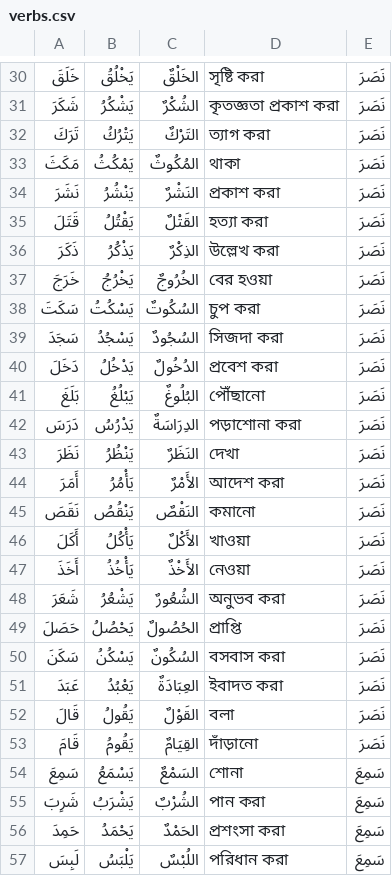
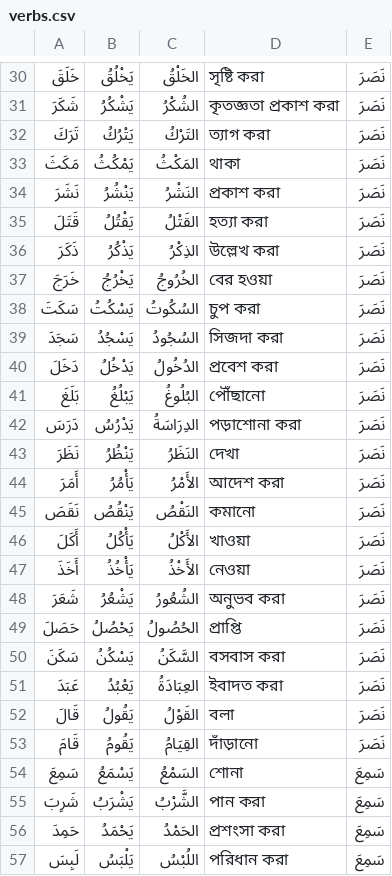
Before and after one commit to shababhsiddique/arabic-baab, a CSV file: verbs.csv, drawn as a sheet; only a part is shown, gaps mark what is left out; the diff covers the shown part only; the diff names each change by its address in the sheet, - before the commit and + after, or states it on an @@ line.

```diff
--- a/verbs.csv
+++ b/verbs.csv
-C30: الخَلْقٌ
+C30: الخَلْقُ
-C31: الشُكْرٌ
+C31: الشُكْرُ
-C32: التَرْكٌ
+C32: التَرْكُ
-C33: المُكُوثٌ
+C33: المَكْثُ
-C34: النَشْرٌ
+C34: النَشْرُ
-C35: القَتْلٌ
+C35: القَتْلُ
-C36: الذِكْرٌ
+C36: الذِكْرُ
-C37: الخُرُوجٌ
+C37: الخُرُوجُ
-C38: السُكُوتٌ
+C38: السُكُوتُ
-C39: السُجُودٌ
+C39: السُجُودُ
-C40: الدُخُولٌ
+C40: الدُخُولُ
-C41: البُلُوغٌ
+C41: البُلُوغُ
-C42: الدِرَاسَةٌ
+C42: الدِرَاسَةُ
-C43: النَظَرٌ
+C43: النَظَرُ
-C44: الأَمْرٌ
+C44: الأَمْرُ
-C45: النَقْصٌ
+C45: النَقْصُ
-C46: الأَكْلٌ
+C46: الأَكْلُ
-C47: الأَخْذٌ
+C47: الأَخْذُ
-C48: الشُعُورٌ
+C48: الشُعُورُ
-C49: الحُصُولٌ
+C49: الحُصُولُ
-C50: السُكُونٌ
+C50: السَّكَنُ
-C51: العِبَادَةٌ
+C51: العِبَادَةُ
-C52: القَوْلٌ
+C52: القَوْلُ
-C53: القِيَامٌ
+C53: القِيَامُ
-C54: السَمْعٌ
+C54: السَمْعُ
-C55: الشُرْبٌ
+C55: الشَّرْبُ
-C56: الحَمْدٌ
+C56: الحَمْدُ
-C57: اللُبْسٌ
+C57: اللُبْسُ
```
Also changed, not shown: 77 edited cells elsewhere in this file.
